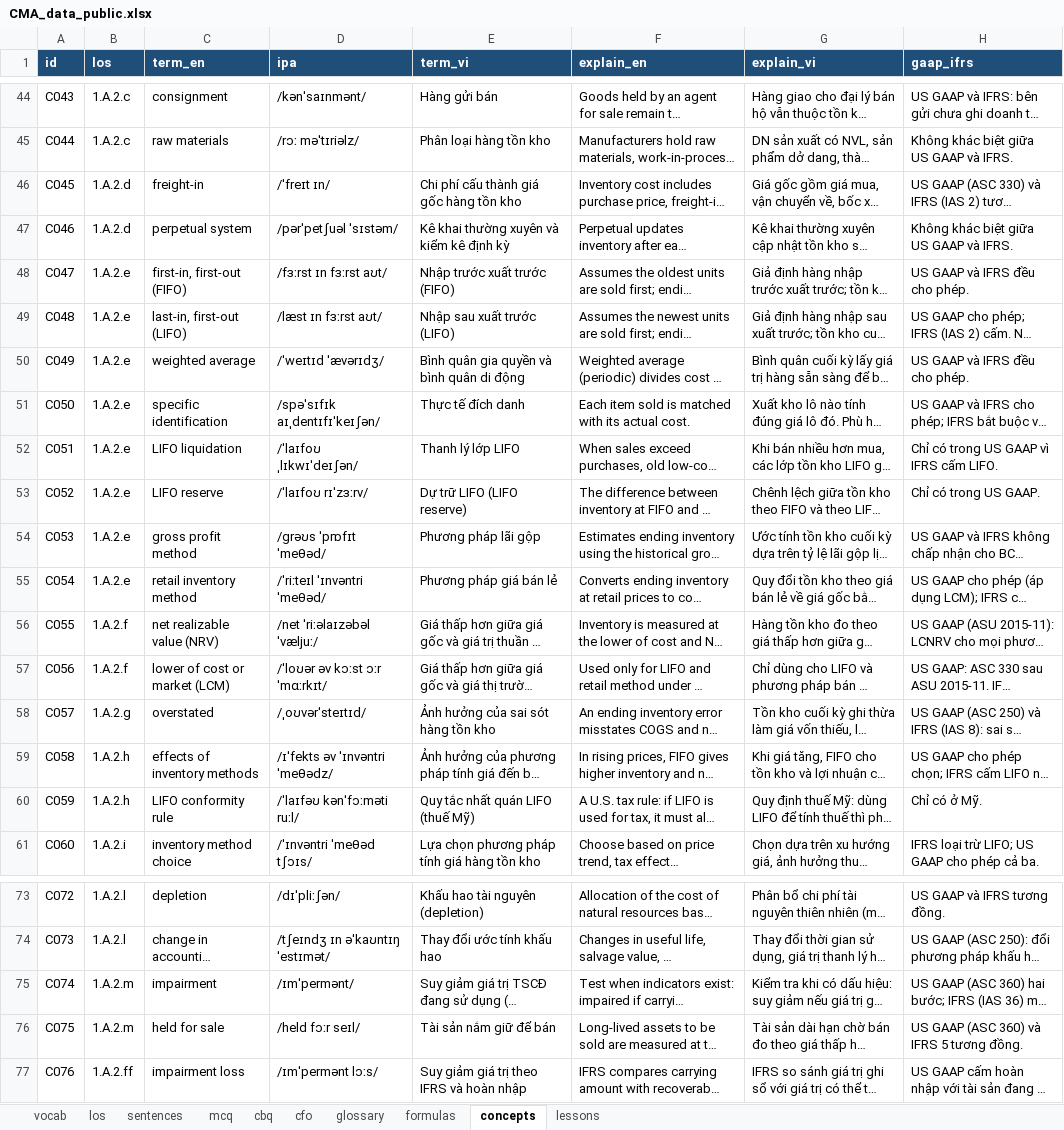
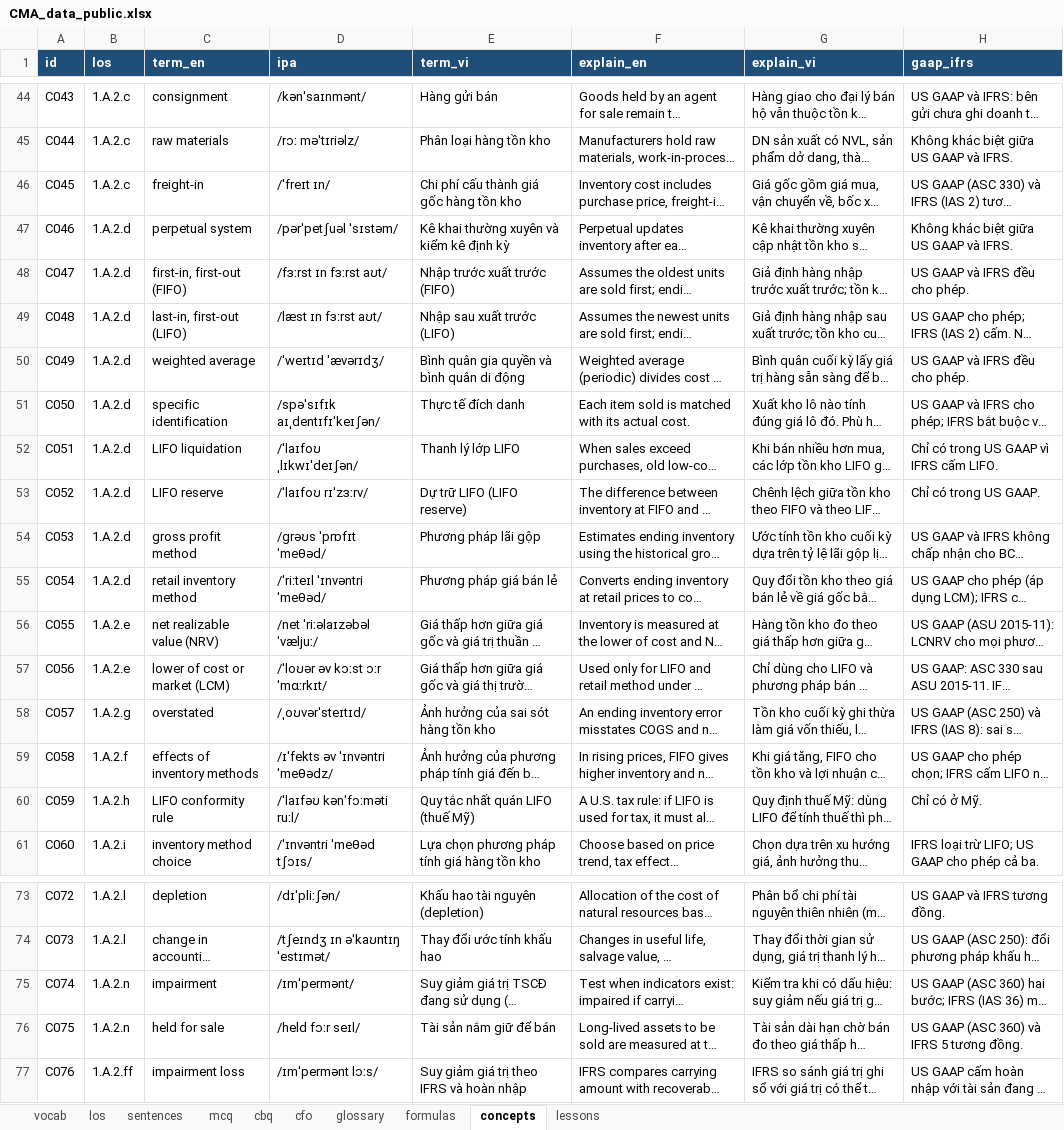
Before and after one commit to huongnttiengnhat-debug/cma-study, an Excel workbook: data/CMA_data_public.xlsx, sheet concepts, drawn as a sheet; only a part is shown, gaps mark what is left out; long unchanged cells end in …; values as stored, in another font and other column widths than the file's, no borders; the diff names each change by its address in the sheet, - before the commit and + after, or states it on an @@ line.

```diff
--- a/data/CMA_data_public.xlsx (sheet concepts)
+++ b/data/CMA_data_public.xlsx (sheet concepts)
-B46 (los): 1.A.2.d
+B46 (los): 1.A.2.c
-B48:B55 (los): 1.A.2.e
+B48:B55 (los): 1.A.2.d
-B56:B57 (los): 1.A.2.f
+B56:B57 (los): 1.A.2.e
-B59 (los): 1.A.2.h
+B59 (los): 1.A.2.f
-B75:B76 (los): 1.A.2.m
+B75:B76 (los): 1.A.2.n
```
Also changed, not shown: sheet los, sheet vocab, sheet sentences, sheet formulas, sheet cfo, sheet lessons, 3 other files.
